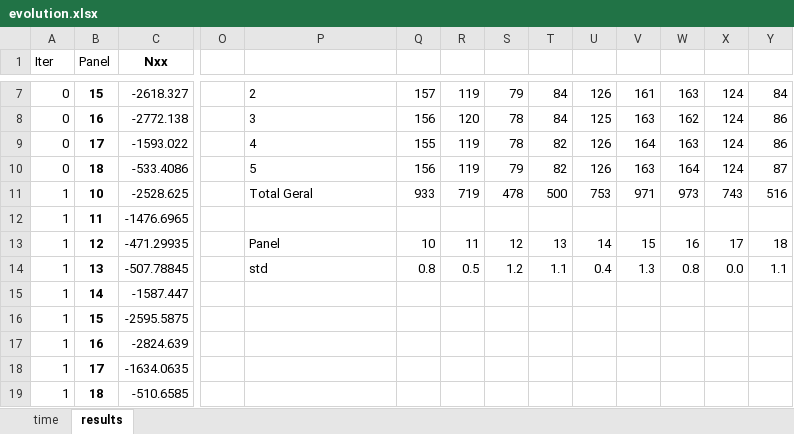
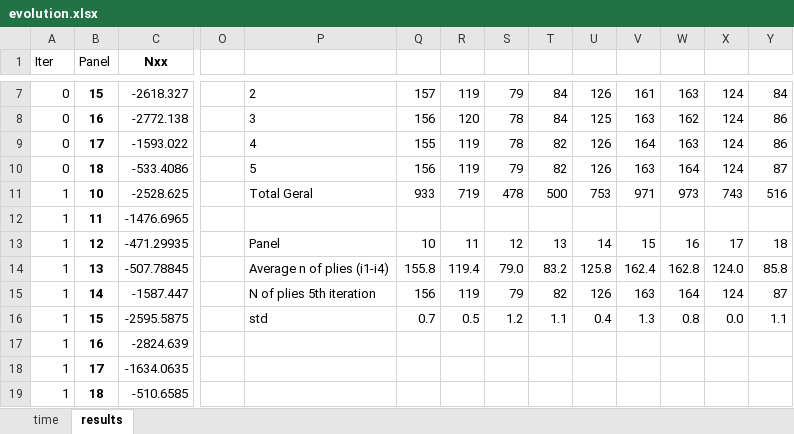
Before and after one commit to rafaelpsilva07/rafaelmscdissertation, an Excel workbook: wing_optimization_SSSS/loads/evolution.xlsx, sheet results, drawn as a sheet; only a part is shown, gaps mark what is left out; values as stored, in another font and other column widths than the file's, no borders; charts and pictures not drawn; the diff names each change by its address in the sheet, - before the commit and + after, or states it on an @@ line.

Commit message:
enh: update plies written

```diff
--- a/wing_optimization_SSSS/loads/evolution.xlsx (sheet results)
+++ b/wing_optimization_SSSS/loads/evolution.xlsx (sheet results)
-P14: std
+P14: Average n of plies (i1-i4)
-Q14: 0.8
+Q14: 155.8
-R14: 0.5
+R14: 119.4
-S14: 1.2
+S14: 79.0
-T14: 1.1
+T14: 83.2
-U14: 0.4
+U14: 125.8
-V14: 1.3
+V14: 162.4
-W14: 0.8
+W14: 162.8
-X14: 0.0
+X14: 124.0
-Y14: 1.1
+Y14: 85.8
-P15: (empty)
+P15: N of plies 5th iteration
-Q15: (empty)
+Q15: 156
-R15: (empty)
+R15: 119
-S15: (empty)
+S15: 79
-T15: (empty)
+T15: 82
-U15: (empty)
+U15: 126
-V15: (empty)
+V15: 163
-W15: (empty)
+W15: 164
-X15: (empty)
+X15: 124
-Y15: (empty)
+Y15: 87
-P16: (empty)
+P16: std
-Q16: (empty)
+Q16: 0.7
-R16: (empty)
+R16: 0.5
-S16: (empty)
+S16: 1.2
-T16: (empty)
+T16: 1.1
-U16: (empty)
+U16: 0.4
-V16: (empty)
+V16: 1.3
-W16: (empty)
+W16: 0.8
-X16: (empty)
+X16: 0.0
-Y16: (empty)
+Y16: 1.1
```
Also changed, not shown: 2 other files.
